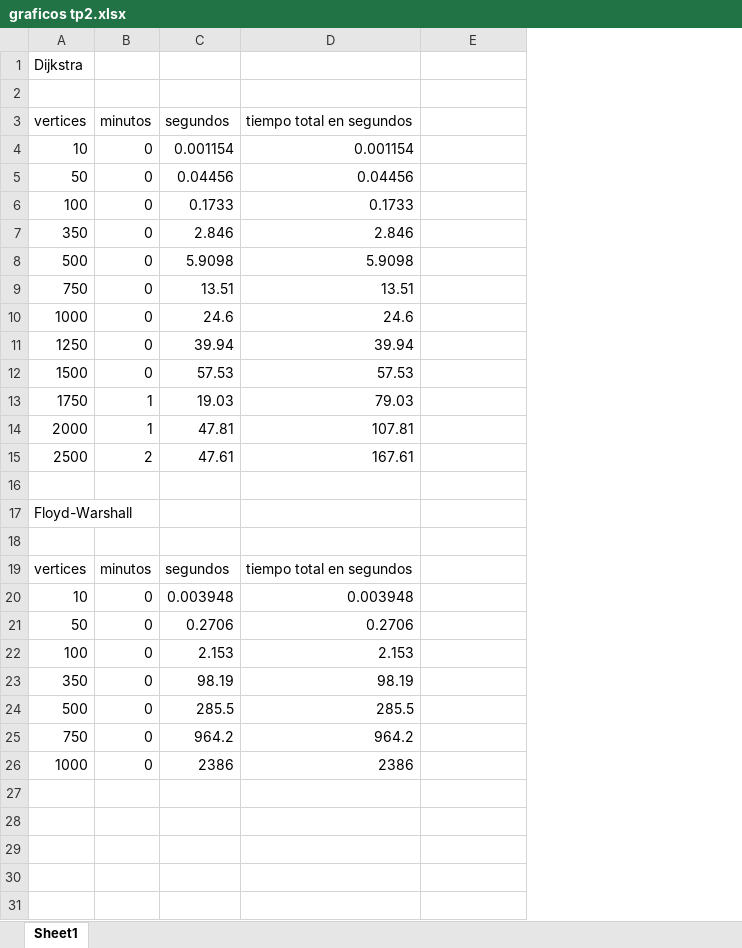
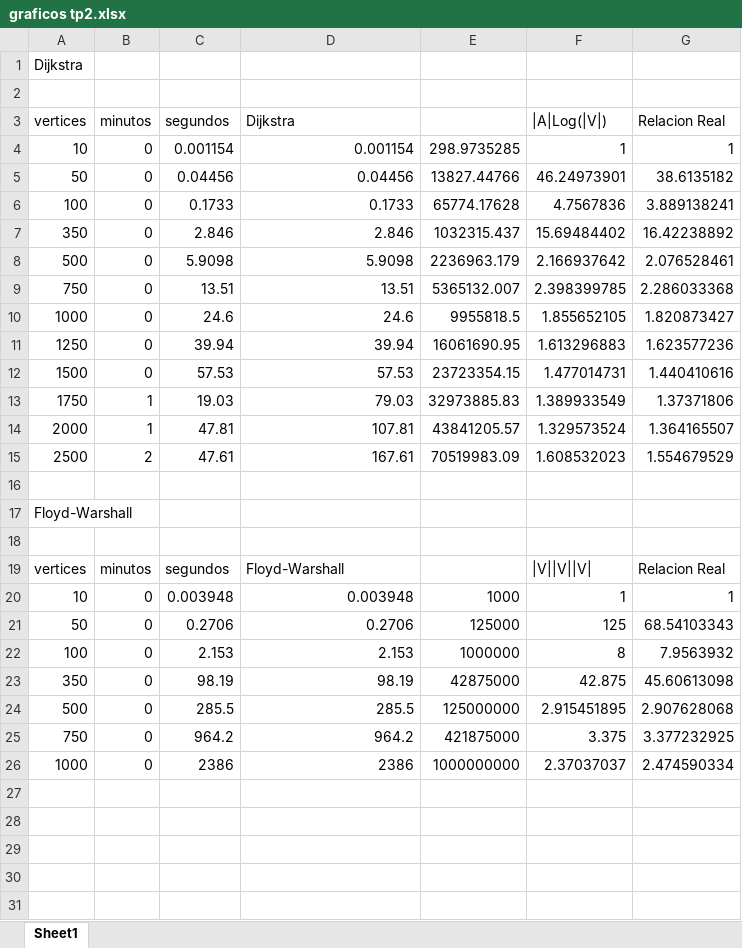
Before and after one commit to RodrigoDeRosa-zz/TDA-TP2, an Excel workbook: graficos tp2.xlsx, sheet Sheet1, drawn as a sheet; only a part is shown; values as stored, in another font and other column widths than the file's, no borders; charts and pictures not drawn; the diff covers the shown part only; the diff names each change by its address in the sheet, - before the commit and + after, or states it on an @@ line.

```diff
--- a/graficos tp2.xlsx (sheet Sheet1)
+++ b/graficos tp2.xlsx (sheet Sheet1)
+column F (|A|Log(|V|)), rows 4-26: 1 | 46.24973901 | 4.7567836 | 15.69484402 | 2.166937642 | 2.398399785 | 1.855652105 | 1.613296883 | 1.477014731 | 1.389933549 | 1.329573524 | 1.608532023 |  |  |  | |V||V||V| | 1 | 125 | 8 | 42.875 | 2.915451895 | 3.375 | 2.37037037
+column G (Relacion Real), rows 4-26: 1 | 38.6135182 | 3.889138241 | 16.42238892 | 2.076528461 | 2.286033368 | 1.820873427 | 1.623577236 | 1.440410616 | 1.37371806 | 1.364165507 | 1.554679529 |  |  |  | Relacion Real | 1 | 68.54103343 | 7.9563932 | 45.60613098 | 2.907628068 | 3.377232925 | 2.474590334
-D3: tiempo total en segundos
+D3: Dijkstra
-E4: (empty)
+E4: 298.9735285
-E5: (empty)
+E5: 13827.44766
-E6: (empty)
+E6: 65774.17628
-E7: (empty)
+E7: 1032315.437
-E8: (empty)
+E8: 2236963.179
-E9: (empty)
+E9: 5365132.007
-E10: (empty)
+E10: 9955818.5
-E11: (empty)
+E11: 16061690.95
-E12: (empty)
+E12: 23723354.15
-E13: (empty)
+E13: 32973885.83
-E14: (empty)
+E14: 43841205.57
-E15: (empty)
+E15: 70519983.09
-D19 (Dijkstra): tiempo total en segundos
+D19 (Dijkstra): Floyd-Warshall
-E20: (empty)
+E20: 1000
-E21: (empty)
+E21: 125000
-E22: (empty)
+E22: 1000000
-E23: (empty)
+E23: 42875000
-E24: (empty)
+E24: 125000000
-E25: (empty)
+E25: 421875000
-E26: (empty)
+E26: 1000000000
```
Also changed, not shown: 14 edited cells elsewhere in this sheet, charts or pictures, 28 other files.
